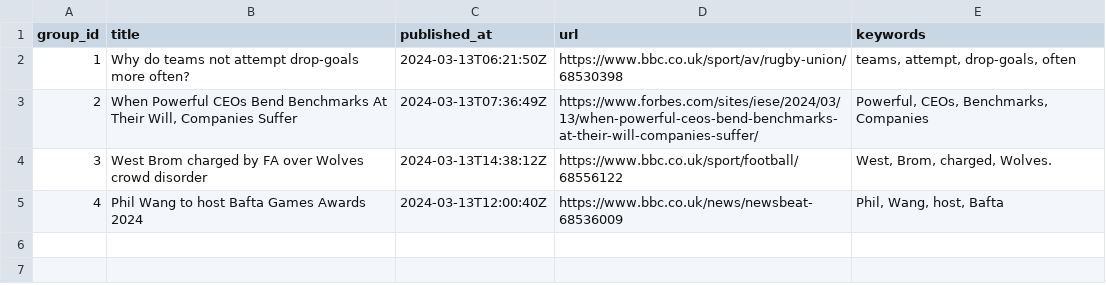
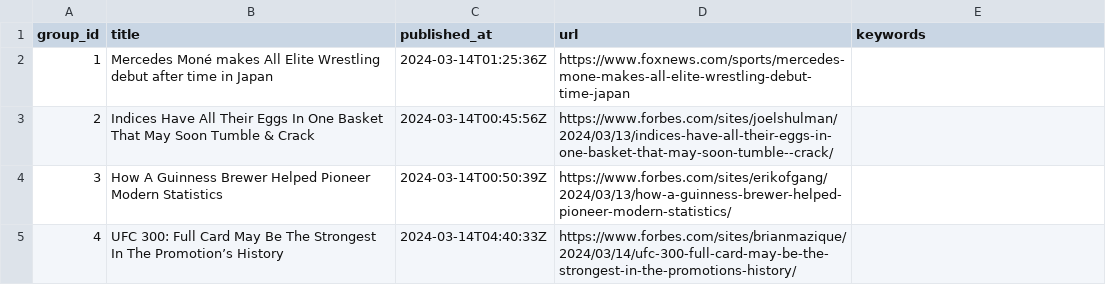
Before and after one commit to ritikaasri/newsgame, a CSV file: web/data/main.csv, drawn as a sheet.

Commit message:
Update news main.csv

```diff
--- a/web/data/main.csv
+++ b/web/data/main.csv
@@ -1,5 +1,5 @@
 group_id,title,published_at,url,keywords
-1,Why do teams not attempt drop-goals more often?,2024-03-13T06:21:50Z,https://www.bbc.co.uk/sport/av/rugby-union/68530398,"teams, attempt, drop-goals, often"
-2,"When Powerful CEOs Bend Benchmarks At Their Will, Companies Suffer",2024-03-13T07:36:49Z,https://www.forbes.com/sites/iese/2024/03/13/when-powerful-ceos-bend-benchmarks-at-their-will-companies-suffer/,"Powerful, CEOs, Benchmarks, Companies"
-3,West Brom charged by FA over Wolves crowd disorder,2024-03-13T14:38:12Z,https://www.bbc.co.uk/sport/football/68556122,"West, Brom, charged, Wolves."
-4,Phil Wang to host Bafta Games Awards 2024,2024-03-13T12:00:40Z,https://www.bbc.co.uk/news/newsbeat-68536009,"Phil, Wang, host, Bafta"
+1,Mercedes Moné makes All Elite Wrestling debut after time in Japan,2024-03-14T01:25:36Z,https://www.foxnews.com/sports/mercedes-mone-makes-all-elite-wrestling-debut-time-japan,
+2,Indices Have All Their Eggs In One Basket That May Soon Tumble & Crack,2024-03-14T00:45:56Z,https://www.forbes.com/sites/joelshulman/2024/03/13/indices-have-all-their-eggs-in-one-basket-that-may-soon-tumble--crack/,
+3,How A Guinness Brewer Helped Pioneer Modern Statistics,2024-03-14T00:50:39Z,https://www.forbes.com/sites/erikofgang/2024/03/13/how-a-guinness-brewer-helped-pioneer-modern-statistics/,
+4,UFC 300: Full Card May Be The Strongest In The Promotion’s History,2024-03-14T04:40:33Z,https://www.forbes.com/sites/brianmazique/2024/03/14/ufc-300-full-card-may-be-the-strongest-in-the-promotions-history/,
```
